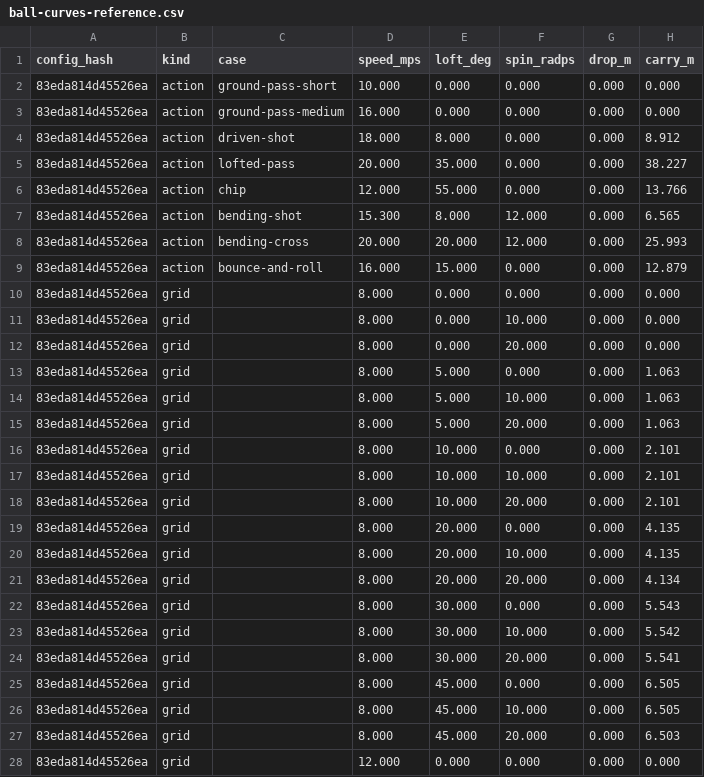
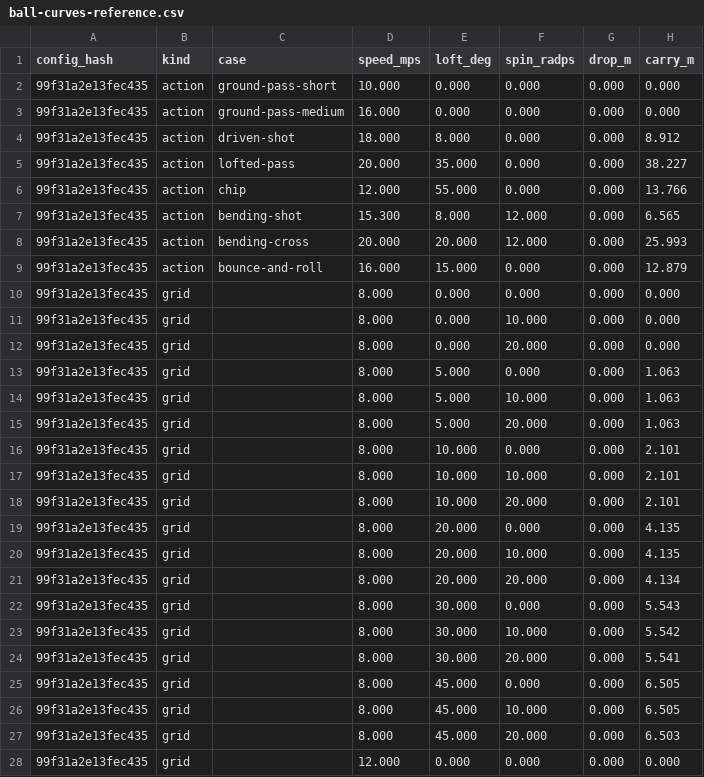
Before and after one commit to enkeldesign/eleven, a CSV file: docs/simulation/ball-curves-reference.csv, drawn as a sheet; only a part is shown; the diff covers the shown part only; the diff names each change by its address in the sheet, - before the commit and + after, or states it on an @@ line.

```diff
--- a/docs/simulation/ball-curves-reference.csv
+++ b/docs/simulation/ball-curves-reference.csv
-A2:A28 (config_hash): 83eda814d45526ea
+A2:A28 (config_hash): 99f31a2e13fec435
```
Also changed, not shown: 95 edited cells elsewhere in this file, docs/simulation/air-curves-reference.csv, docs/simulation/challenge-reference.csv, 19 other files.
